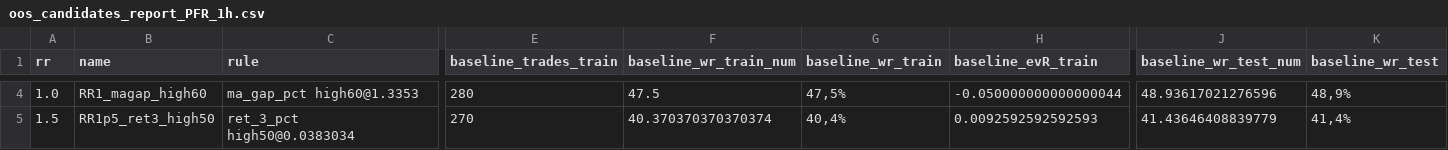
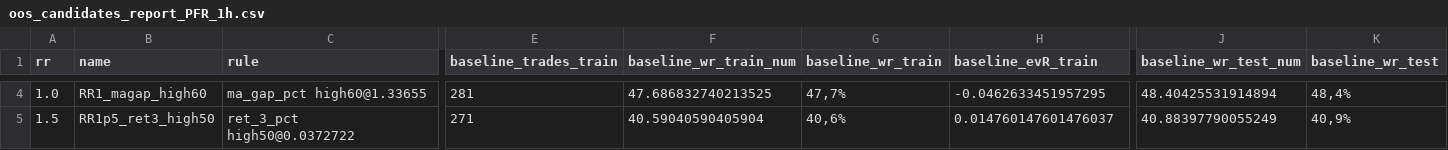
Before and after one commit to gabrielmachadogh/Backtests.v2, a CSV file: results/recommended/tf40/oos_candidates_report_PFR_1h.csv, drawn as a sheet; only a part is shown, gaps mark what is left out; the diff covers the shown part only; the diff names each change by its address in the sheet, - before the commit and + after, or states it on an @@ line.

```diff
--- a/results/recommended/tf40/oos_candidates_report_PFR_1h.csv
+++ b/results/recommended/tf40/oos_candidates_report_PFR_1h.csv
-C4 (rule): ma_gap_pct high60@1.3353
+C4 (rule): ma_gap_pct high60@1.33655
-E4 (baseline_trades_train): 280
+E4 (baseline_trades_train): 281
-F4 (baseline_wr_train_num): 47.5
+F4 (baseline_wr_train_num): 47.686832740213525
-G4 (baseline_wr_train): 47,5%
+G4 (baseline_wr_train): 47,7%
-H4 (baseline_evR_train): -0.050000000000000044
+H4 (baseline_evR_train): -0.0462633451957295
-J4 (baseline_wr_test_num): 48.93617021276596
+J4 (baseline_wr_test_num): 48.40425531914894
-K4 (baseline_wr_test): 48,9%
+K4 (baseline_wr_test): 48,4%
-C5 (rule): ret_3_pct high50@0.0383034
+C5 (rule): ret_3_pct high50@0.0372722
-E5 (baseline_trades_train): 270
+E5 (baseline_trades_train): 271
-F5 (baseline_wr_train_num): 40.370370370370374
+F5 (baseline_wr_train_num): 40.59040590405904
-G5 (baseline_wr_train): 40,4%
+G5 (baseline_wr_train): 40,6%
-H5 (baseline_evR_train): 0.0092592592592593
+H5 (baseline_evR_train): 0.014760147601476037
-J5 (baseline_wr_test_num): 41.43646408839779
+J5 (baseline_wr_test_num): 40.88397790055249
-K5 (baseline_wr_test): 41,4%
+K5 (baseline_wr_test): 40,9%
```
Also changed, not shown: 160 edited cells elsewhere in this file, results/backtest_trades_BTC_USDT.csv, results/recommended/STABILITY.csv, 8 other files.
